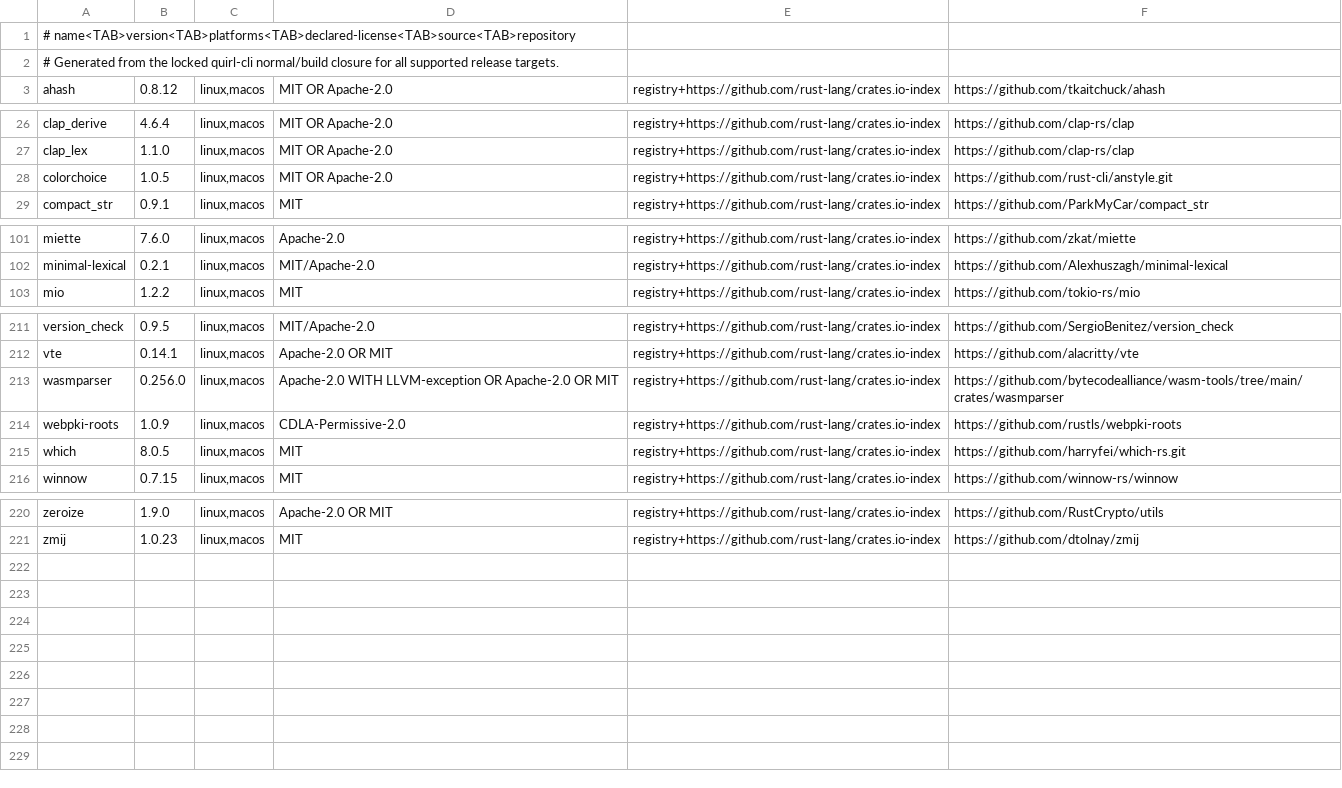
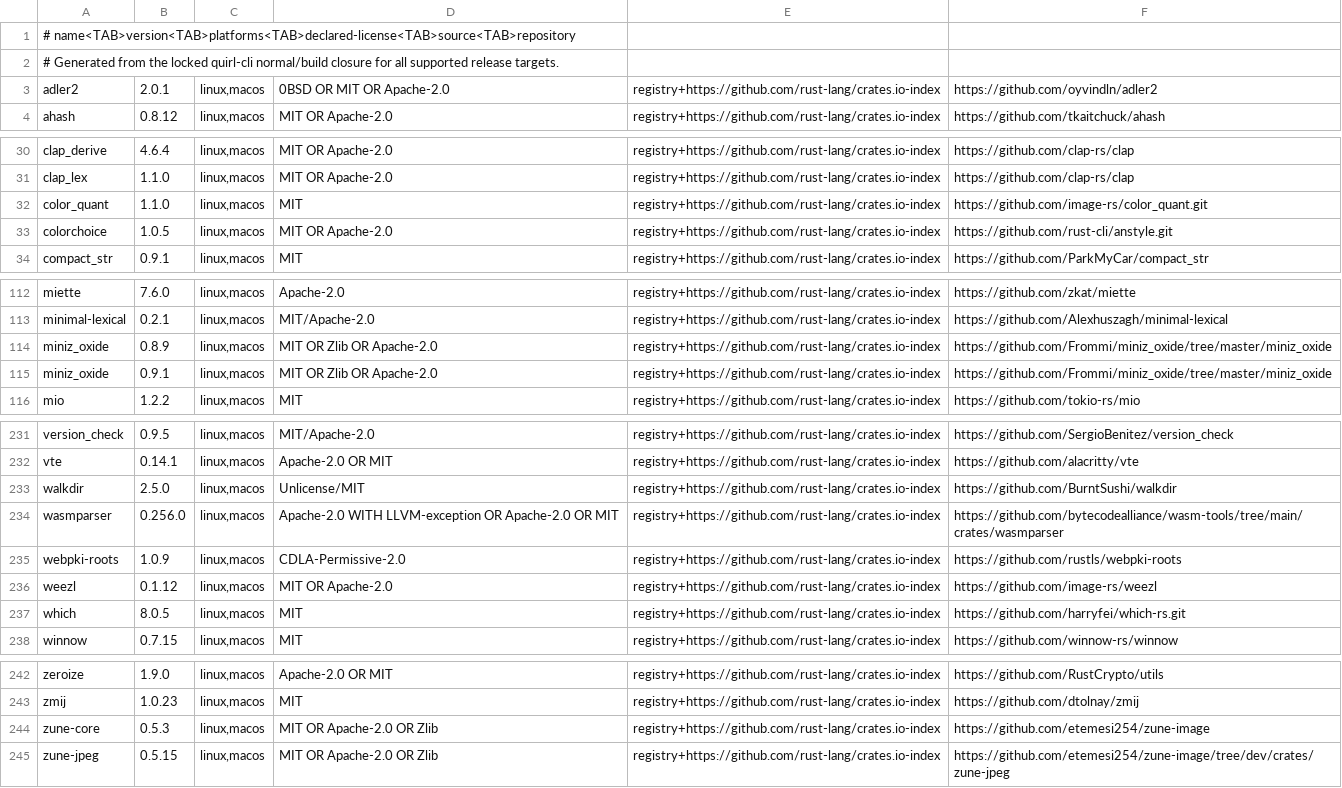
Before and after one commit to niklas-heer/quirl, a TSV file: distribution/quirl-cli-third-party.tsv, drawn as a sheet; only a part is shown, gaps mark what is left out; the diff covers the shown part only.

```diff
--- a/distribution/quirl-cli-third-party.tsv
+++ b/distribution/quirl-cli-third-party.tsv
@@ -2,2 +2,3 @@
 # Generated from the locked quirl-cli normal/build closure for all supported release targets.
+adler2	2.0.1	linux,macos	0BSD OR MIT OR Apache-2.0	registry+https://github.com/rust-lang/crates.io-index	https://github.com/oyvindln/adler2
 ahash	0.8.12	linux,macos	MIT OR Apache-2.0	registry+https://github.com/rust-lang/crates.io-index	https://github.com/tkaitchuck/ahash
@@ -27,2 +31,3 @@ clap_derive	4.6.4	linux,macos	MIT OR Apache-2.0	registry+https://github.com/rust
 clap_lex	1.1.0	linux,macos	MIT OR Apache-2.0	registry+https://github.com/rust-lang/crates.io-index	https://github.com/clap-rs/clap
+color_quant	1.1.0	linux,macos	MIT	registry+https://github.com/rust-lang/crates.io-index	https://github.com/image-rs/color_quant.git
 colorchoice	1.0.5	linux,macos	MIT OR Apache-2.0	registry+https://github.com/rust-lang/crates.io-index	https://github.com/rust-cli/anstyle.git
@@ -102,2 +113,4 @@ miette	7.6.0	linux,macos	Apache-2.0	registry+https://github.com/rust-lang/crates
 minimal-lexical	0.2.1	linux,macos	MIT/Apache-2.0	registry+https://github.com/rust-lang/crates.io-index	https://github.com/Alexhuszagh/minimal-lexical
+miniz_oxide	0.8.9	linux,macos	MIT OR Zlib OR Apache-2.0	registry+https://github.com/rust-lang/crates.io-index	https://github.com/Frommi/miniz_oxide/tree/master/miniz_oxide
+miniz_oxide	0.9.1	linux,macos	MIT OR Zlib OR Apache-2.0	registry+https://github.com/rust-lang/crates.io-index	https://github.com/Frommi/miniz_oxide/tree/master/miniz_oxide
 mio	1.2.2	linux,macos	MIT	registry+https://github.com/rust-lang/crates.io-index	https://github.com/tokio-rs/mio
@@ -212,4 +232,6 @@ version_check	0.9.5	linux,macos	MIT/Apache-2.0	registry+https://github.com/rust-
 vte	0.14.1	linux,macos	Apache-2.0 OR MIT	registry+https://github.com/rust-lang/crates.io-index	https://github.com/alacritty/vte
+walkdir	2.5.0	linux,macos	Unlicense/MIT	registry+https://github.com/rust-lang/crates.io-index	https://github.com/BurntSushi/walkdir
 wasmparser	0.256.0	linux,macos	Apache-2.0 WITH LLVM-exception OR Apache-2.0 OR MIT	registry+https://github.com/rust-lang/crates.io-index	https://github.com/bytecodealliance/wasm-tools/tree/main/crates/wasmparser
 webpki-roots	1.0.9	linux,macos	CDLA-Permissive-2.0	registry+https://github.com/rust-lang/crates.io-index	https://github.com/rustls/webpki-roots
+weezl	0.1.12	linux,macos	MIT OR Apache-2.0	registry+https://github.com/rust-lang/crates.io-index	https://github.com/image-rs/weezl
 which	8.0.5	linux,macos	MIT	registry+https://github.com/rust-lang/crates.io-index	https://github.com/harryfei/which-rs.git
@@ -221 +243,3 @@ zeroize	1.9.0	linux,macos	Apache-2.0 OR MIT	registry+https://github.com/rust-lan
 zmij	1.0.23	linux,macos	MIT	registry+https://github.com/rust-lang/crates.io-index	https://github.com/dtolnay/zmij
+zune-core	0.5.3	linux,macos	MIT OR Apache-2.0 OR Zlib	registry+https://github.com/rust-lang/crates.io-index	https://github.com/etemesi254/zune-image
+zune-jpeg	0.5.15	linux,macos	MIT OR Apache-2.0 OR Zlib	registry+https://github.com/rust-lang/crates.io-index	https://github.com/etemesi254/zune-image/tree/dev/crates/zune-jpeg
```
Also changed, not shown: 16 added rows elsewhere in this file, 10 other files.
